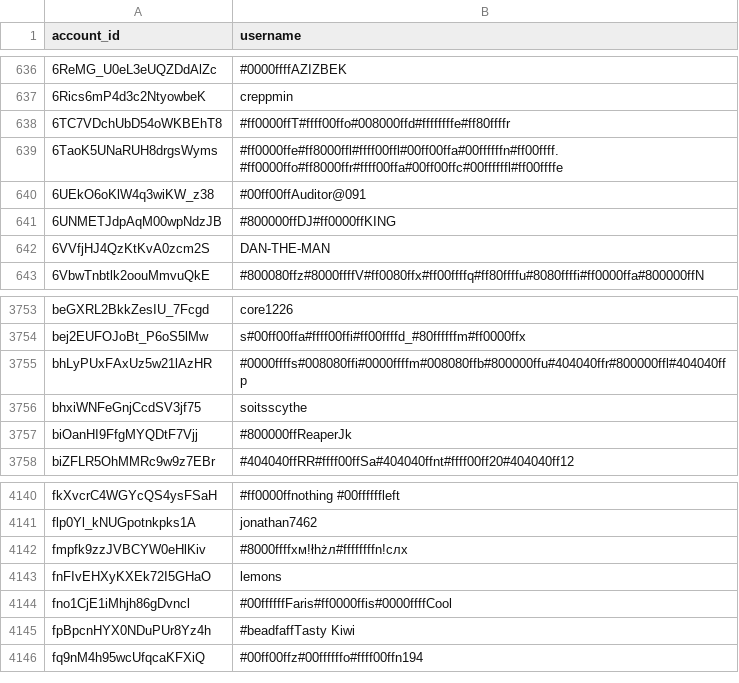
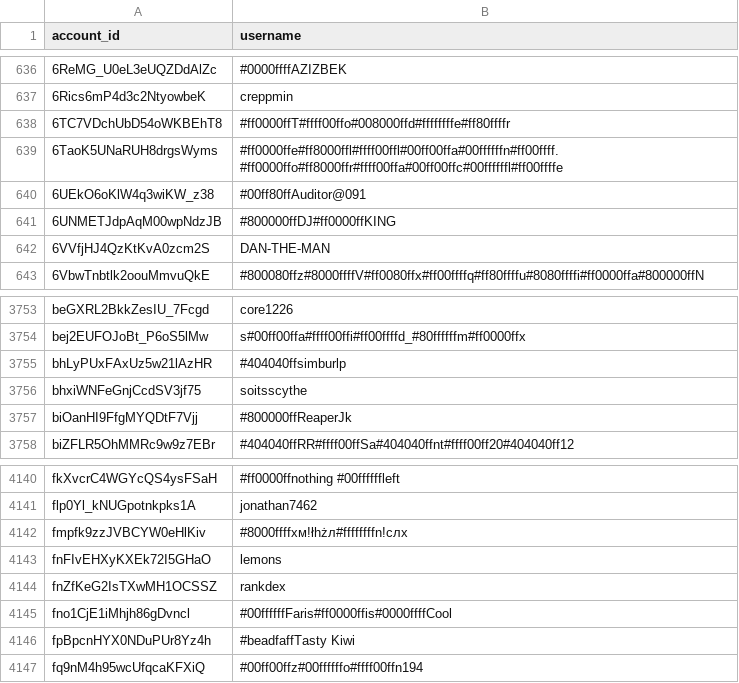
Before and after one commit to pewpewlive/ppl-data, a CSV file: account_data.csv, drawn as a sheet; only a part is shown, gaps mark what is left out.

Commit message:
Roll new data computed at Wed, 11 Feb 2026 00:01:43 UTC

```diff
--- a/account_data.csv
+++ b/account_data.csv
@@ -639,3 +639,3 @@ account_id,username
 6TaoK5UNaRUH8drgsWyms,#ff0000ffe#ff8000ffl#ffff00ffl#00ff00ffa#00ffffffn#ff00ffff.#ff0000ffo#ff8000ffr#ffff00ffa#00ff00ffc#00ffffffl#ff00ffffe
-6UEkO6oKlW4q3wiKW_z38,#00ff00ffAuditor@091
+6UEkO6oKlW4q3wiKW_z38,#00ff80ffAuditor@091
 6UNMETJdpAqM00wpNdzJB,#800000ffDJ#ff0000ffKING
@@ -3754,3 +3754,3 @@ beGXRL2BkkZesIU_7Fcgd,core1226
 bej2EUFOJoBt_P6oS5lMw,s#00ff00ffa#ffff00ffi#ff00ffffd_#80ffffffm#ff0000ffx
-bhLyPUxFAxUz5w21lAzHR,#0000ffffs#008080ffi#0000ffffm#008080ffb#800000ffu#404040ffr#800000ffl#404040ffp
+bhLyPUxFAxUz5w21lAzHR,#404040ffsimburlp
 bhxiWNFeGnjCcdSV3jf75,soitsscythe
@@ -4143,2 +4143,3 @@ fmpfk9zzJVBCYW0eHlKiv,#8000ffffхм!łhżл#ffffffffn!слх
 fnFIvEHXyKXEk72I5GHaO,lemons
+fnZfKeG2IsTXwMH1OCSSZ,rankdex
 fno1CjE1iMhjh86gDvncl,#00ffffffFaris#ff0000ffis#0000ffffCool
```
